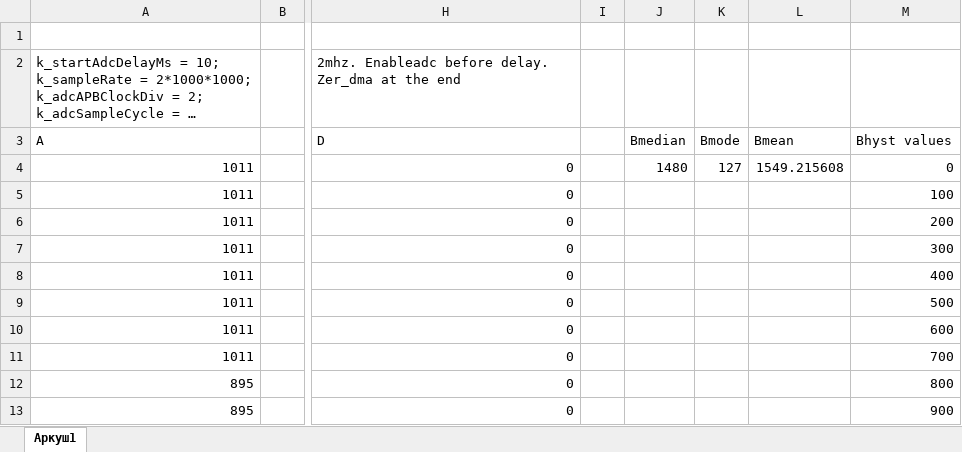
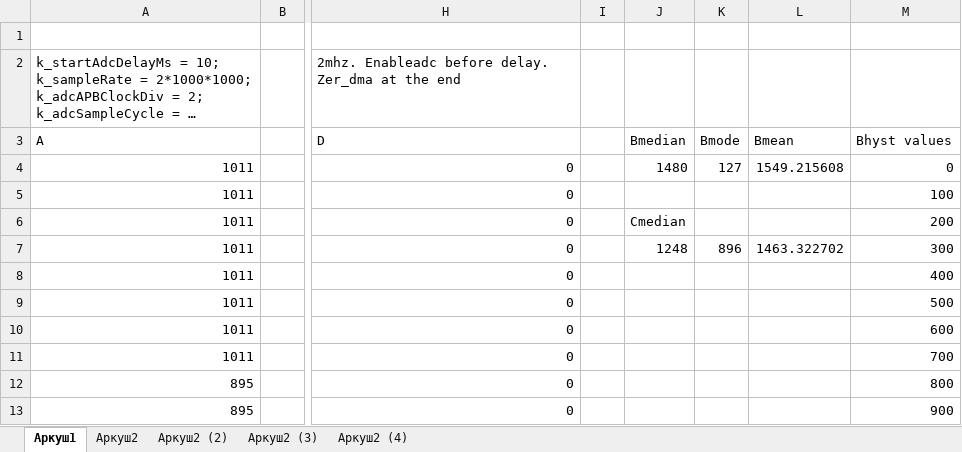
Before and after one commit to evgenKh/CvbsAnalyzer_esp32_adc, an Excel workbook: Книга2.xlsx, sheet Аркуш1, drawn as a sheet; only a part is shown, gaps mark what is left out; long unchanged cells end in …; values as stored, in another font and other column widths than the file's, no borders; charts and pictures and table styles not drawn; the diff names each change by its address in the sheet, - before the commit and + after, or states it on an @@ line.

```diff
--- a/Книга2.xlsx (sheet Аркуш1)
+++ b/Книга2.xlsx (sheet Аркуш1)
+sheet tab: Аркуш2
+sheet tab: Аркуш2 (2)
+sheet tab: Аркуш2 (3)
+sheet tab: Аркуш2 (4)
-J6 (Bmedian): (empty)
+J6 (Bmedian): Cmedian
-J7 (Bmedian): (empty)
+J7 (Bmedian): 1248
-K7 (Bmode): (empty)
+K7 (Bmode): 896
-L7 (Bmean): (empty)
+L7 (Bmean): 1463.322702
```
Also changed, not shown: charts or pictures, 7 other files.
